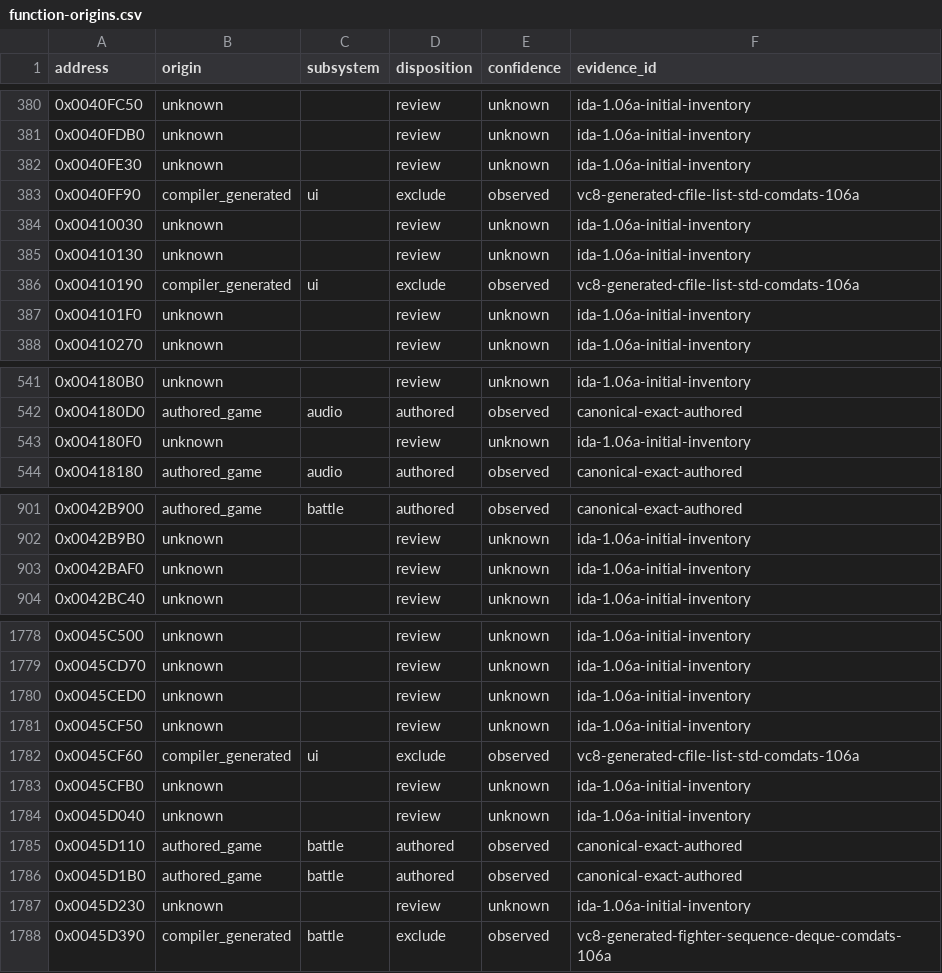
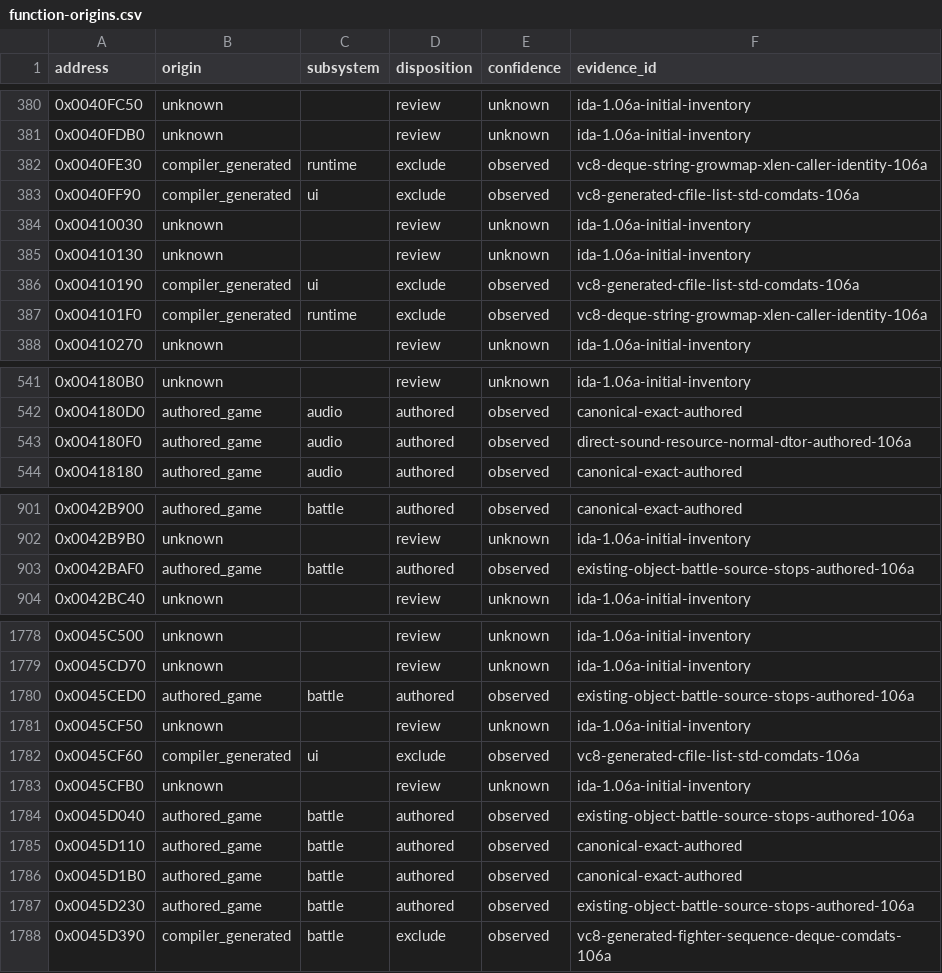
Before and after one commit to N0zoM1z0/th105, a CSV file: config/function-origins.csv, drawn as a sheet; only a part is shown, gaps mark what is left out; the diff covers the shown part only.

```diff
--- a/config/function-origins.csv
+++ b/config/function-origins.csv
@@ -381,3 +381,3 @@ address,origin,subsystem,disposition,confidence,evidence_id
 0x0040FDB0,unknown,,review,unknown,ida-1.06a-initial-inventory
-0x0040FE30,unknown,,review,unknown,ida-1.06a-initial-inventory
+0x0040FE30,compiler_generated,runtime,exclude,observed,vc8-deque-string-growmap-xlen-caller-identity-106a
 0x0040FF90,compiler_generated,ui,exclude,observed,vc8-generated-cfile-list-std-comdats-106a
@@ -386,3 +386,3 @@ address,origin,subsystem,disposition,confidence,evidence_id
 0x00410190,compiler_generated,ui,exclude,observed,vc8-generated-cfile-list-std-comdats-106a
-0x004101F0,unknown,,review,unknown,ida-1.06a-initial-inventory
+0x004101F0,compiler_generated,runtime,exclude,observed,vc8-deque-string-growmap-xlen-caller-identity-106a
 0x00410270,unknown,,review,unknown,ida-1.06a-initial-inventory
@@ -542,3 +542,3 @@ address,origin,subsystem,disposition,confidence,evidence_id
 0x004180D0,authored_game,audio,authored,observed,canonical-exact-authored
-0x004180F0,unknown,,review,unknown,ida-1.06a-initial-inventory
+0x004180F0,authored_game,audio,authored,observed,direct-sound-resource-normal-dtor-authored-106a
 0x00418180,authored_game,audio,authored,observed,canonical-exact-authored
@@ -902,3 +902,3 @@ address,origin,subsystem,disposition,confidence,evidence_id
 0x0042B9B0,unknown,,review,unknown,ida-1.06a-initial-inventory
-0x0042BAF0,unknown,,review,unknown,ida-1.06a-initial-inventory
+0x0042BAF0,authored_game,battle,authored,observed,existing-object-battle-source-stops-authored-106a
 0x0042BC40,unknown,,review,unknown,ida-1.06a-initial-inventory
@@ -1779,3 +1779,3 @@ address,origin,subsystem,disposition,confidence,evidence_id
 0x0045CD70,unknown,,review,unknown,ida-1.06a-initial-inventory
-0x0045CED0,unknown,,review,unknown,ida-1.06a-initial-inventory
+0x0045CED0,authored_game,battle,authored,observed,existing-object-battle-source-stops-authored-106a
 0x0045CF50,unknown,,review,unknown,ida-1.06a-initial-inventory
@@ -1783,6 +1783,6 @@ address,origin,subsystem,disposition,confidence,evidence_id
 0x0045CFB0,unknown,,review,unknown,ida-1.06a-initial-inventory
-0x0045D040,unknown,,review,unknown,ida-1.06a-initial-inventory
+0x0045D040,authored_game,battle,authored,observed,existing-object-battle-source-stops-authored-106a
 0x0045D110,authored_game,battle,authored,observed,canonical-exact-authored
 0x0045D1B0,authored_game,battle,authored,observed,canonical-exact-authored
-0x0045D230,unknown,,review,unknown,ida-1.06a-initial-inventory
+0x0045D230,authored_game,battle,authored,observed,existing-object-battle-source-stops-authored-106a
 0x0045D390,compiler_generated,battle,exclude,observed,vc8-generated-fighter-sequence-deque-comdats-106a
```
Also changed, not shown: 19 edited cells elsewhere in this file, config/implemented.csv, config/reccmp-functions.csv, 11 other files.
